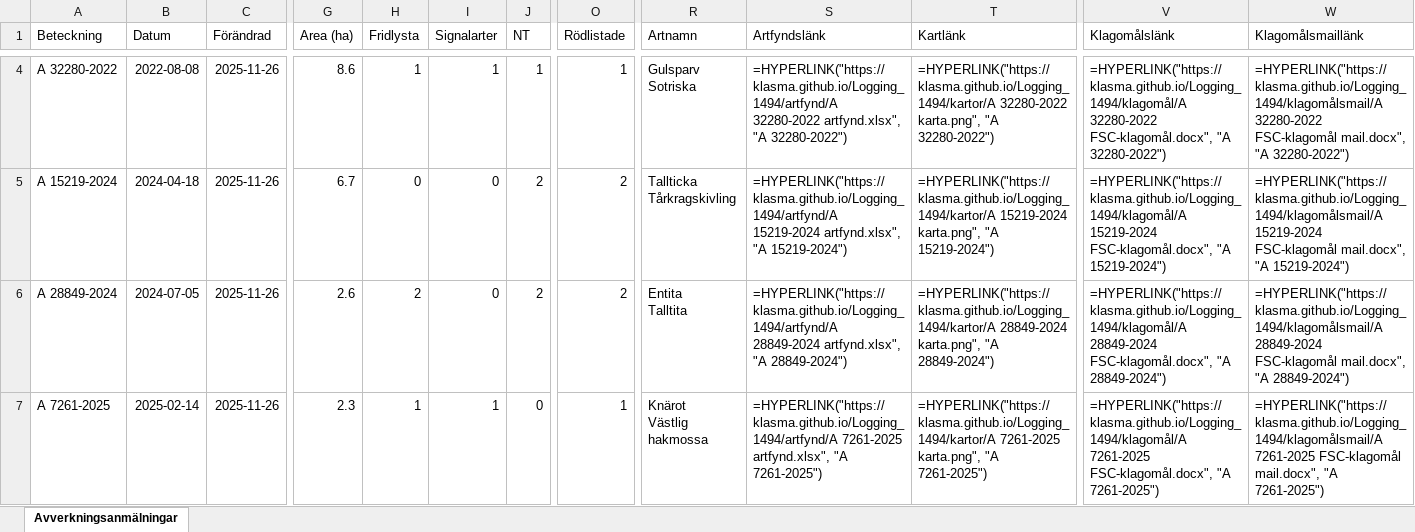
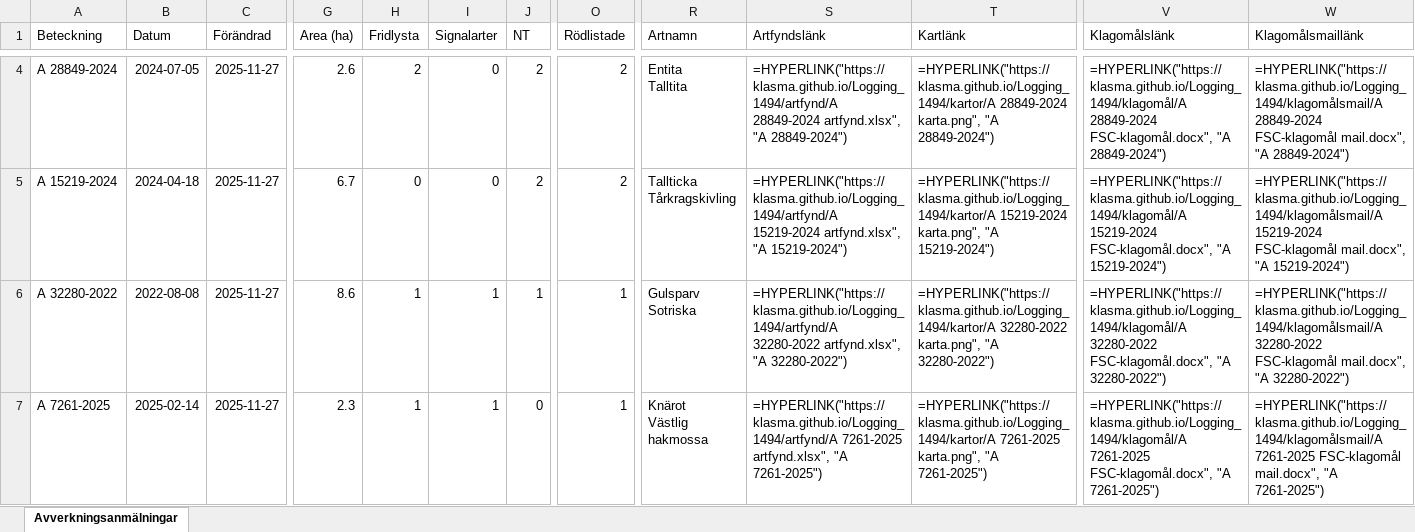
Before and after one commit to klasma/Logging_1494, an Excel workbook: Översikt LIDKÖPING.xlsx, sheet Avverkningsanmälningar, drawn as a sheet; only a part is shown, gaps mark what is left out; values as stored, in another font and other column widths than the file's, no borders; formulas without a stored value are shown as written; ↵ is a line break in a cell; the diff covers the shown part only; the diff names each change by its address in the sheet, - before the commit and + after, or states it on an @@ line.

```diff
--- a/Översikt LIDKÖPING.xlsx (sheet Avverkningsanmälningar)
+++ b/Översikt LIDKÖPING.xlsx (sheet Avverkningsanmälningar)
-A4 (Beteckning): A 32280-2022
+A4 (Beteckning): A 28849-2024
-B4 (Datum): 2022-08-08
+B4 (Datum): 2024-07-05
-C4:C7 (Förändrad): 2025-11-26
+C4:C7 (Förändrad): 2025-11-27
-G4 (Area (ha)): 8.6
+G4 (Area (ha)): 2.6
-H4 (Fridlysta): 1
+H4 (Fridlysta): 2
-I4 (Signalarter): 1
+I4 (Signalarter): 0
-J4 (NT): 1
+J4 (NT): 2
-O4 (Rödlistade): 1
+O4 (Rödlistade): 2
-R4 (Artnamn): Gulsparv ↵ Sotriska
+R4 (Artnamn): Entita ↵ Talltita
-S4 (Artfyndslänk): =HYPERLINK("https://klasma.github.io/Logging_1494/artfynd/A 32280-2022 artfynd.xlsx", "A 32280-2022")
+S4 (Artfyndslänk): =HYPERLINK("https://klasma.github.io/Logging_1494/artfynd/A 28849-2024 artfynd.xlsx", "A 28849-2024")
-T4 (Kartlänk): =HYPERLINK("https://klasma.github.io/Logging_1494/kartor/A 32280-2022 karta.png", "A 32280-2022")
+T4 (Kartlänk): =HYPERLINK("https://klasma.github.io/Logging_1494/kartor/A 28849-2024 karta.png", "A 28849-2024")
-V4 (Klagomålslänk): =HYPERLINK("https://klasma.github.io/Logging_1494/klagomål/A 32280-2022 FSC-klagomål.docx", "A 32280-2022")
+V4 (Klagomålslänk): =HYPERLINK("https://klasma.github.io/Logging_1494/klagomål/A 28849-2024 FSC-klagomål.docx", "A 28849-2024")
-W4 (Klagomålsmaillänk): =HYPERLINK("https://klasma.github.io/Logging_1494/klagomålsmail/A 32280-2022 FSC-klagomål mail.docx", "A 32280-2022")
+W4 (Klagomålsmaillänk): =HYPERLINK("https://klasma.github.io/Logging_1494/klagomålsmail/A 28849-2024 FSC-klagomål mail.docx", "A 28849-2024")
-A6 (Beteckning): A 28849-2024
+A6 (Beteckning): A 32280-2022
-B6 (Datum): 2024-07-05
+B6 (Datum): 2022-08-08
-G6 (Area (ha)): 2.6
+G6 (Area (ha)): 8.6
-H6 (Fridlysta): 2
+H6 (Fridlysta): 1
-I6 (Signalarter): 0
+I6 (Signalarter): 1
-J6 (NT): 2
+J6 (NT): 1
-O6 (Rödlistade): 2
+O6 (Rödlistade): 1
-R6 (Artnamn): Entita ↵ Talltita
+R6 (Artnamn): Gulsparv ↵ Sotriska
-S6 (Artfyndslänk): =HYPERLINK("https://klasma.github.io/Logging_1494/artfynd/A 28849-2024 artfynd.xlsx", "A 28849-2024")
+S6 (Artfyndslänk): =HYPERLINK("https://klasma.github.io/Logging_1494/artfynd/A 32280-2022 artfynd.xlsx", "A 32280-2022")
-T6 (Kartlänk): =HYPERLINK("https://klasma.github.io/Logging_1494/kartor/A 28849-2024 karta.png", "A 28849-2024")
+T6 (Kartlänk): =HYPERLINK("https://klasma.github.io/Logging_1494/kartor/A 32280-2022 karta.png", "A 32280-2022")
-V6 (Klagomålslänk): =HYPERLINK("https://klasma.github.io/Logging_1494/klagomål/A 28849-2024 FSC-klagomål.docx", "A 28849-2024")
+V6 (Klagomålslänk): =HYPERLINK("https://klasma.github.io/Logging_1494/klagomål/A 32280-2022 FSC-klagomål.docx", "A 32280-2022")
-W6 (Klagomålsmaillänk): =HYPERLINK("https://klasma.github.io/Logging_1494/klagomålsmail/A 28849-2024 FSC-klagomål mail.docx", "A 28849-2024")
+W6 (Klagomålsmaillänk): =HYPERLINK("https://klasma.github.io/Logging_1494/klagomålsmail/A 32280-2022 FSC-klagomål mail.docx", "A 32280-2022")
```
Also changed, not shown: 876 edited cells elsewhere in this sheet, artfynd/A 10476-2023 artfynd.xlsx, artfynd/A 15219-2024 artfynd.xlsx, 50 other files.
